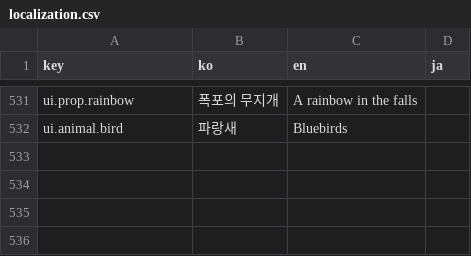
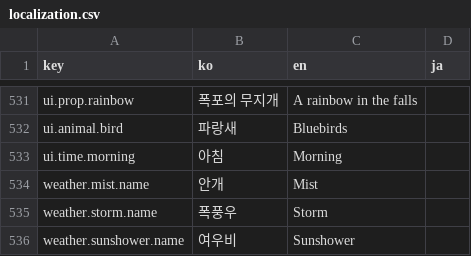
Before and after one commit to jeiel85/ripple-garden, a CSV file: godot/data/localization.csv, drawn as a sheet; only a part is shown, gaps mark what is left out; the diff names each change by its address in the sheet, - before the commit and + after, or states it on an @@ line.

```diff
--- a/godot/data/localization.csv
+++ b/godot/data/localization.csv
+row 533: ui.time.morning | 아침 | Morning
+row 534: weather.mist.name | 안개 | Mist
+row 535: weather.storm.name | 폭풍우 | Storm
+row 536: weather.sunshower.name | 여우비 | Sunshower
```
Also changed, not shown: 21 other files.
